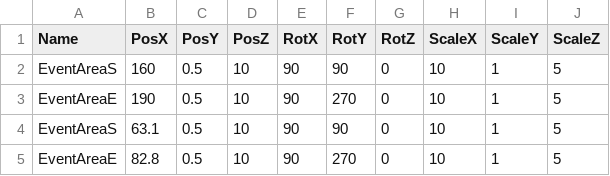
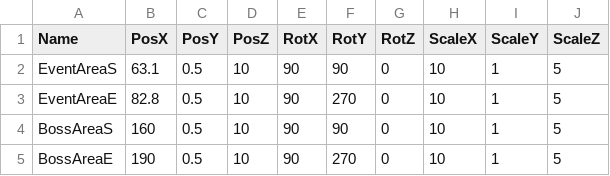
Before and after one commit to lovecap7/UnityEditer, a CSV file: MyUnityEditer/Assets/EventTransformData.csv, drawn as a sheet; removed rows and columns are numbered as before the commit, all else as after; the diff names each change by its address in the sheet, - before the commit and + after, or states it on an @@ line.

```diff
--- a/MyUnityEditer/Assets/EventTransformData.csv
+++ b/MyUnityEditer/Assets/EventTransformData.csv
-row 2: EventAreaS | 160 | 0.5 | 10 | 90 | 90 | 0 | 10 | 1 | 5
-row 3: EventAreaE | 190 | 0.5 | 10 | 90 | 270 | 0 | 10 | 1 | 5
+row 4: BossAreaS | 160 | 0.5 | 10 | 90 | 90 | 0 | 10 | 1 | 5
+row 5: BossAreaE | 190 | 0.5 | 10 | 90 | 270 | 0 | 10 | 1 | 5
```
Also changed, not shown: MyUnityEditer/Assets/CharacterTransformData.csv, 1 other file.
